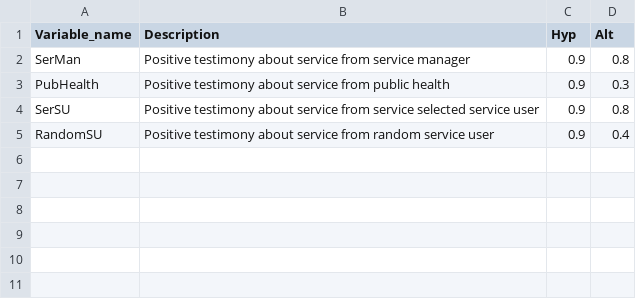
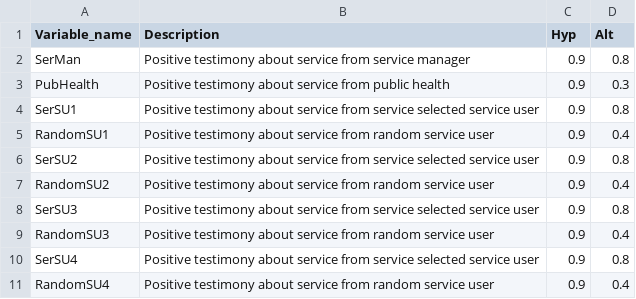
Before and after one commit to InductiveStep/Random-bits-and-pieces, a CSV file: bayes_setup.csv, drawn as a sheet; the diff names each change by its address in the sheet, - before the commit and + after, or states it on an @@ line.

Commit message:
more bayes

```diff
--- a/bayes_setup.csv
+++ b/bayes_setup.csv
-A4 (Variable_name): SerSU
+A4 (Variable_name): SerSU1
-A5 (Variable_name): RandomSU
+A5 (Variable_name): RandomSU1
+row 6: SerSU2 | Positive testimony about service from service selected service user | 0.9 | 0.8
+row 7: RandomSU2 | Positive testimony about service from random service user | 0.9 | 0.4
+row 8: SerSU3 | Positive testimony about service from service selected service user | 0.9 | 0.8
+row 9: RandomSU3 | Positive testimony about service from random service user | 0.9 | 0.4
+row 10: SerSU4 | Positive testimony about service from service selected service user | 0.9 | 0.8
+row 11: RandomSU4 | Positive testimony about service from random service user | 0.9 | 0.4
```
Also changed, not shown: 2 other files.
